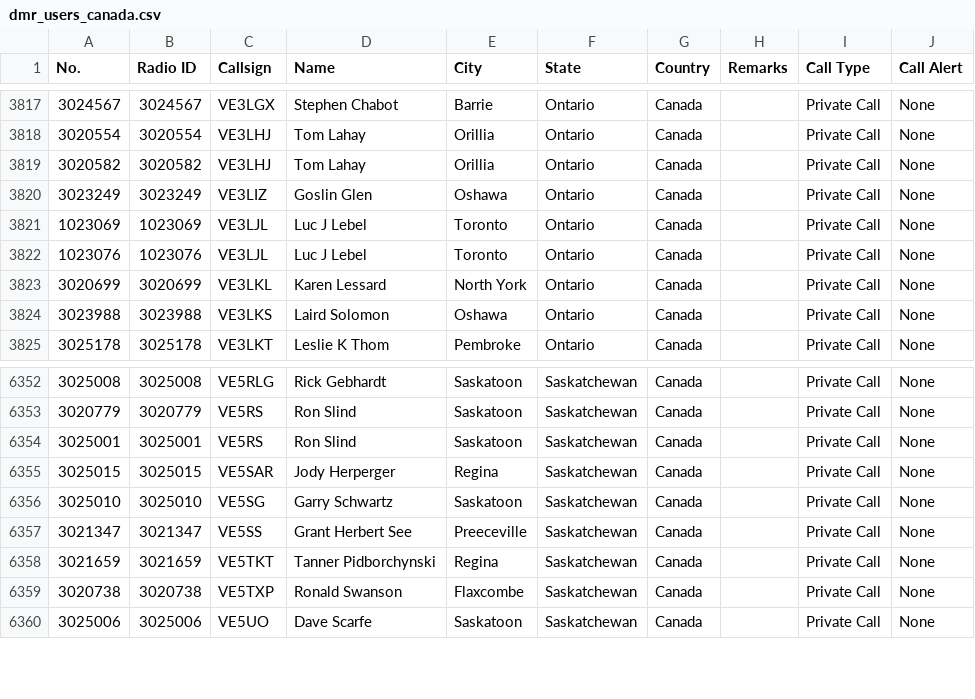
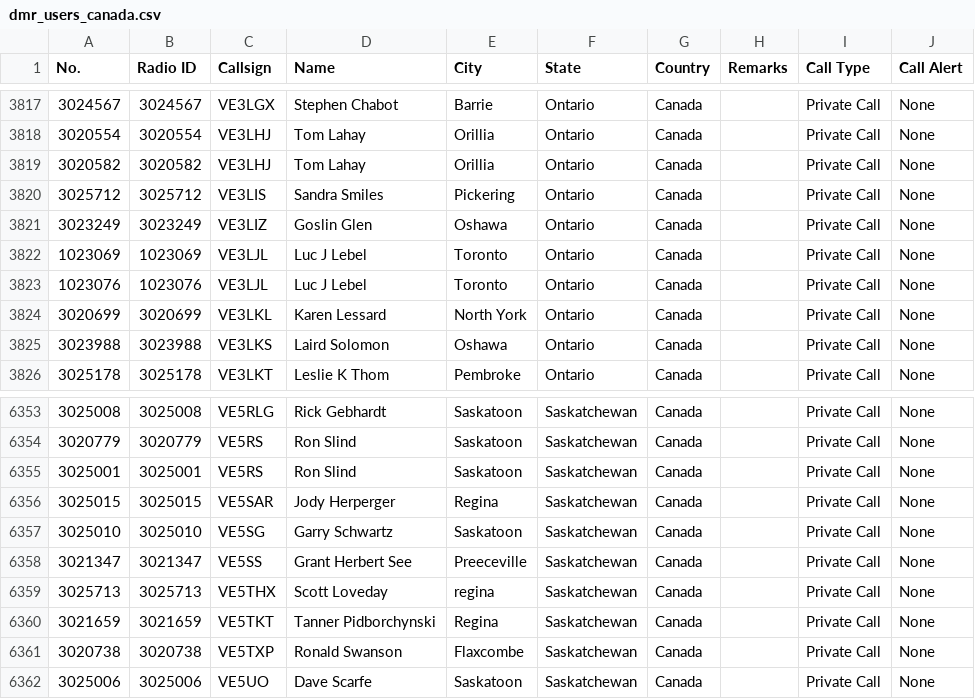
Before and after one commit to CraigHead/Anytone-DMR-Users, a CSV file: dmr_users_canada.csv, drawn as a sheet; only a part is shown, gaps mark what is left out; the diff names each change by its address in the sheet, - before the commit and + after, or states it on an @@ line.

Commit message:
Updated DMR User List 20240501.1

```diff
--- a/dmr_users_canada.csv
+++ b/dmr_users_canada.csv
+row 3820: 3025712 | 3025712 | VE3LIS | Sandra Smiles | Pickering | Ontario | Canada |  | Private Call | None
+row 6359: 3025713 | 3025713 | VE5THX | Scott Loveday | regina | Saskatchewan | Canada |  | Private Call | None
```
